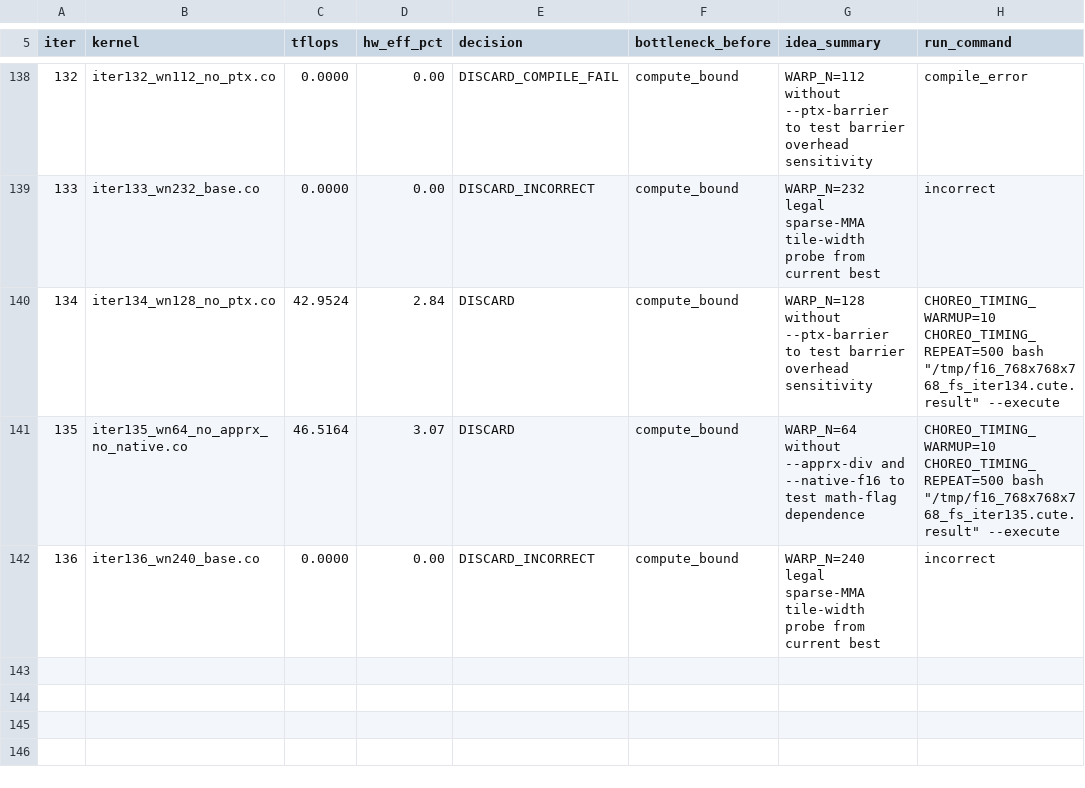
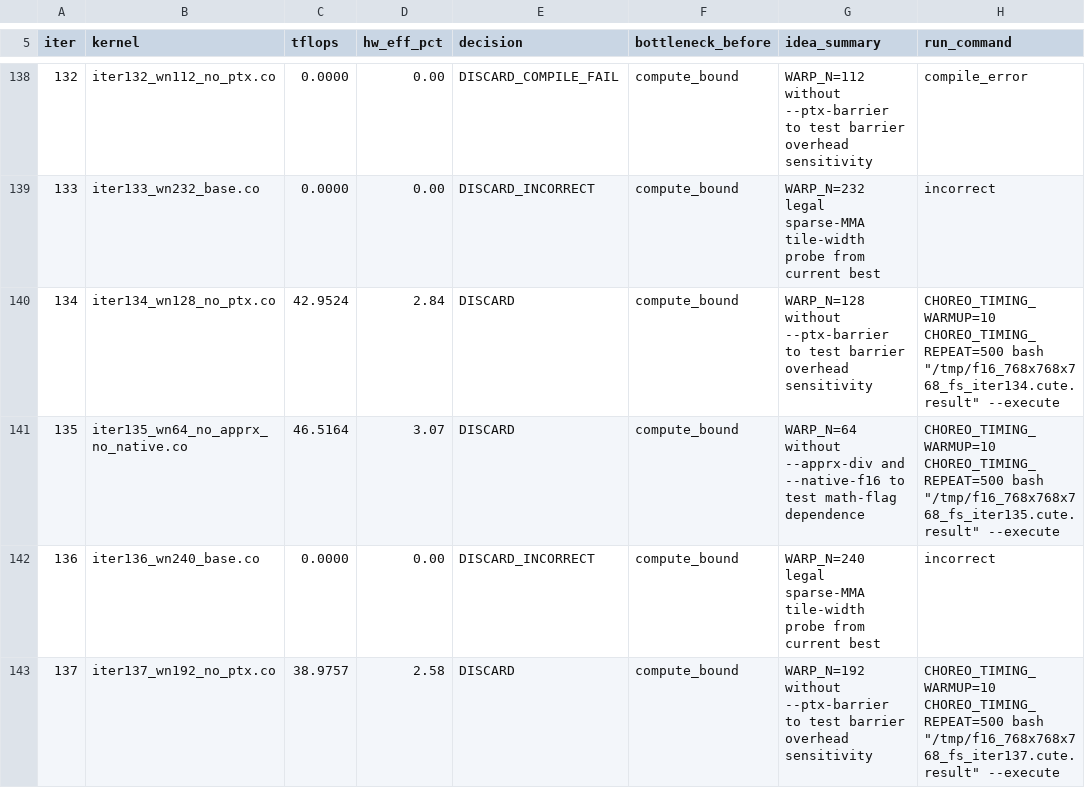
Before and after one commit to codes1gn/CroqTuner, a TSV file: tuning/logs/f16_768x768x768_fs/results.tsv, drawn as a sheet; only a part is shown, gaps mark what is left out.

Commit message:
f16_768x768x768_fs iter137: WARP_N=192 without --ptx-barrier to test barrier overhead sensitivity — TFLOPS: 48.5670 -> 38.9757 (DISCARD)

```diff
--- a/tuning/logs/f16_768x768x768_fs/results.tsv
+++ b/tuning/logs/f16_768x768x768_fs/results.tsv
@@ -142 +142,2 @@ iter	kernel	tflops	hw_eff_pct	decision	bottleneck_before	idea_summary	run_comman
 136	iter136_wn240_base.co	0.0000	0.00	DISCARD_INCORRECT	compute_bound	WARP_N=240 legal sparse-MMA tile-width probe from current best	incorrect
+137	iter137_wn192_no_ptx.co	38.9757	2.58	DISCARD	compute_bound	WARP_N=192 without --ptx-barrier to test barrier overhead sensitivity	CHOREO_TIMING_WARMUP=10 CHOREO_TIMING_REPEAT=500 bash "/tmp/f16_768x768x768_fs_iter137.cute.result" --execute
```
Also changed, not shown: 10 other files.
